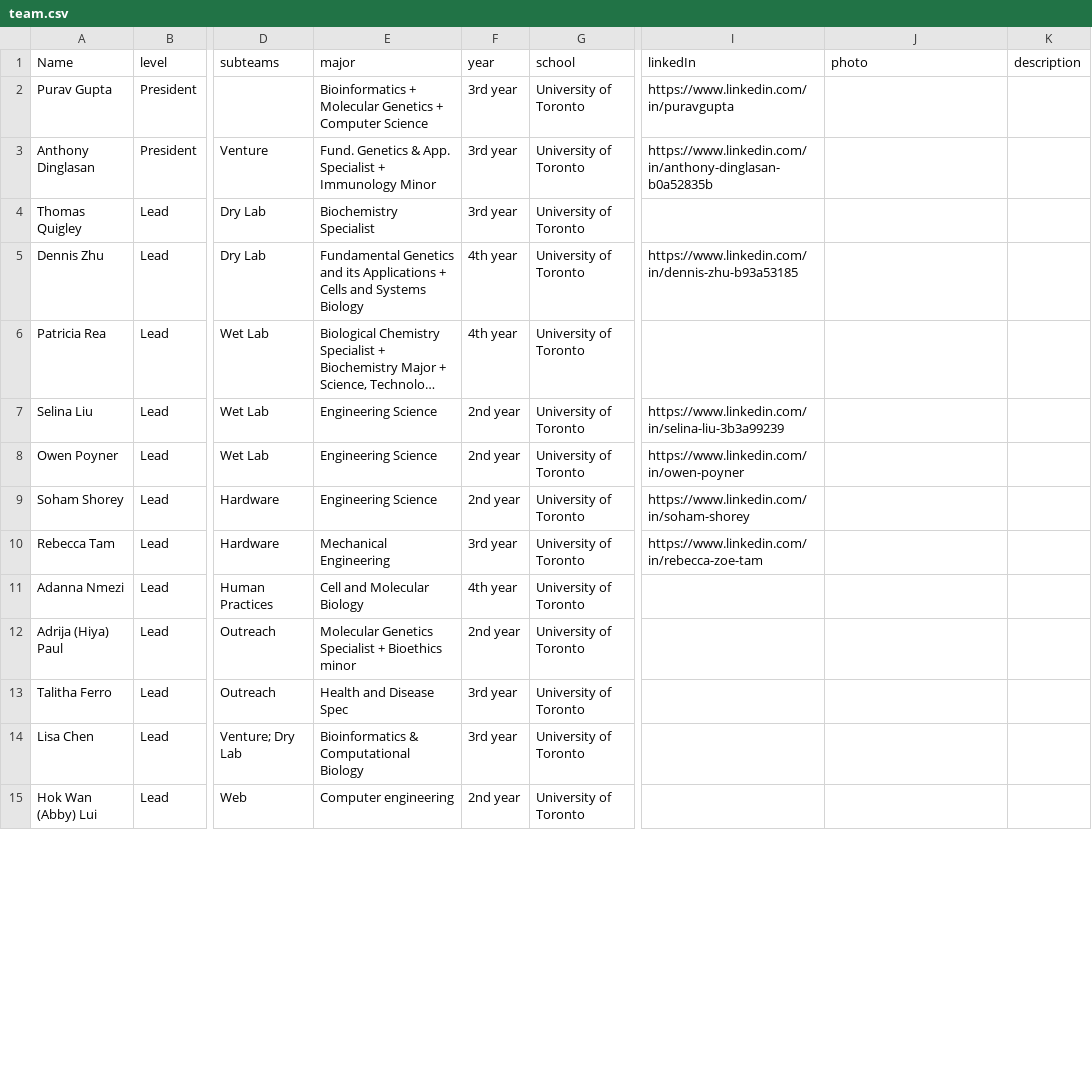
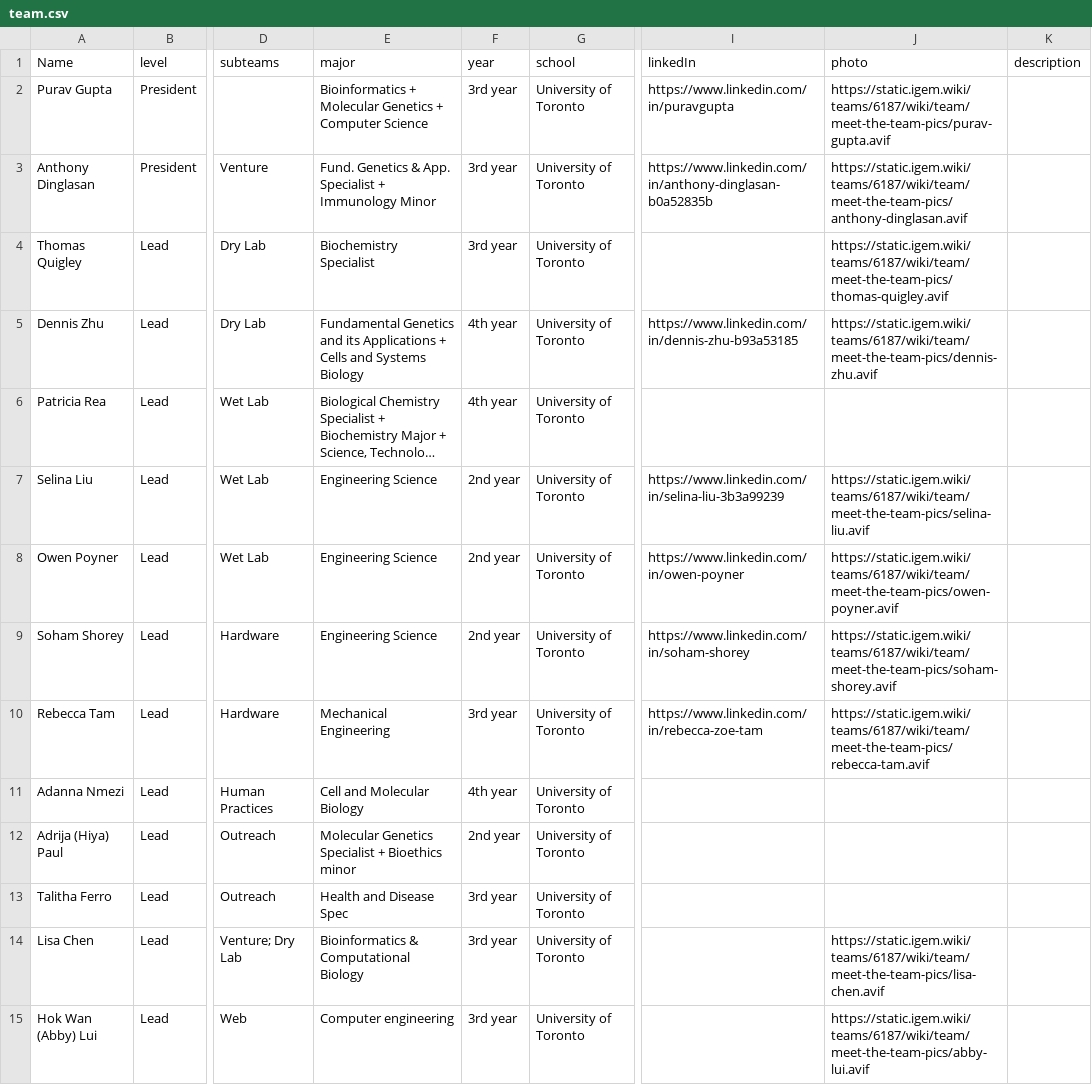
Before and after one commit to adityaghosh5626-creator/iGEM_wiki, a CSV file: src/data/team/team.csv, drawn as a sheet; only a part is shown, gaps mark what is left out; long unchanged cells end in …; the diff covers the shown part only; the diff names each change by its address in the sheet, - before the commit and + after, or states it on an @@ line.

Commit message:
meet the team cards up

```diff
--- a/src/data/team/team.csv
+++ b/src/data/team/team.csv
-J2 (photo): (empty)
+J2 (photo): https://static.igem.wiki/teams/6187/wiki/team/meet-the-team-pics/purav-gupta.avif
-J3 (photo): (empty)
+J3 (photo): https://static.igem.wiki/teams/6187/wiki/team/meet-the-team-pics/anthony-dinglasan.avif
-J4 (photo): (empty)
+J4 (photo): https://static.igem.wiki/teams/6187/wiki/team/meet-the-team-pics/thomas-quigley.avif
-J5 (photo): (empty)
+J5 (photo): https://static.igem.wiki/teams/6187/wiki/team/meet-the-team-pics/dennis-zhu.avif
-J7 (photo): (empty)
+J7 (photo): https://static.igem.wiki/teams/6187/wiki/team/meet-the-team-pics/selina-liu.avif
-J8 (photo): (empty)
+J8 (photo): https://static.igem.wiki/teams/6187/wiki/team/meet-the-team-pics/owen-poyner.avif
-J9 (photo): (empty)
+J9 (photo): https://static.igem.wiki/teams/6187/wiki/team/meet-the-team-pics/soham-shorey.avif
-J10 (photo): (empty)
+J10 (photo): https://static.igem.wiki/teams/6187/wiki/team/meet-the-team-pics/rebecca-tam.avif
-J14 (photo): (empty)
+J14 (photo): https://static.igem.wiki/teams/6187/wiki/team/meet-the-team-pics/lisa-chen.avif
-F15 (year): 2nd year
+F15 (year): 3rd year
-J15 (photo): (empty)
+J15 (photo): https://static.igem.wiki/teams/6187/wiki/team/meet-the-team-pics/abby-lui.avif
```
Also changed, not shown: 43 edited cells elsewhere in this file.
